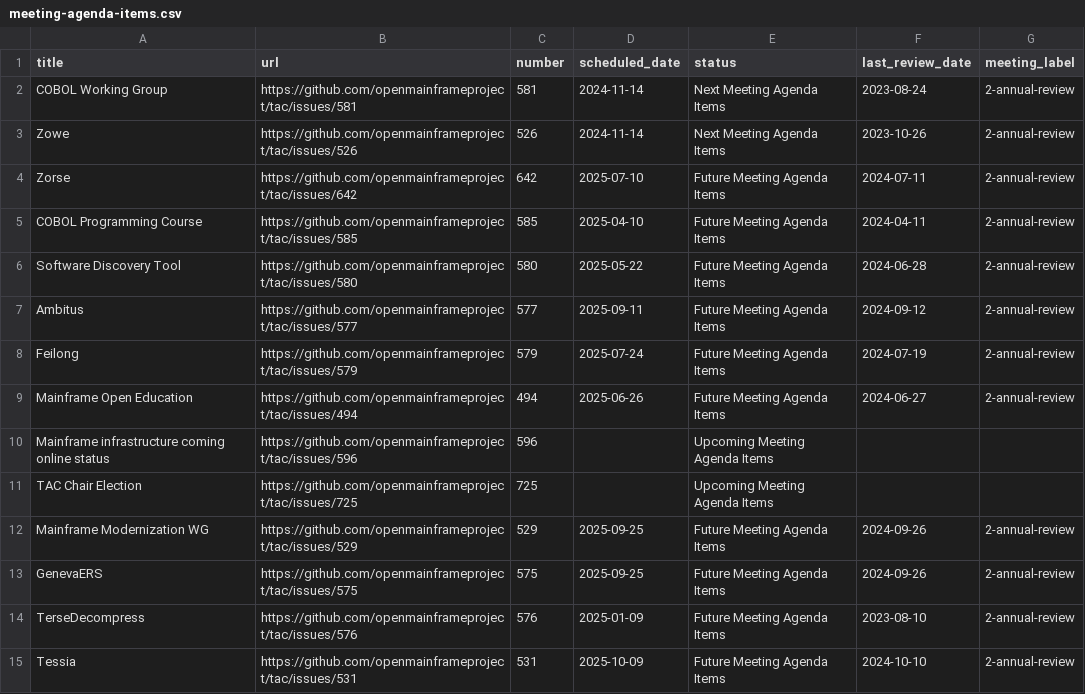
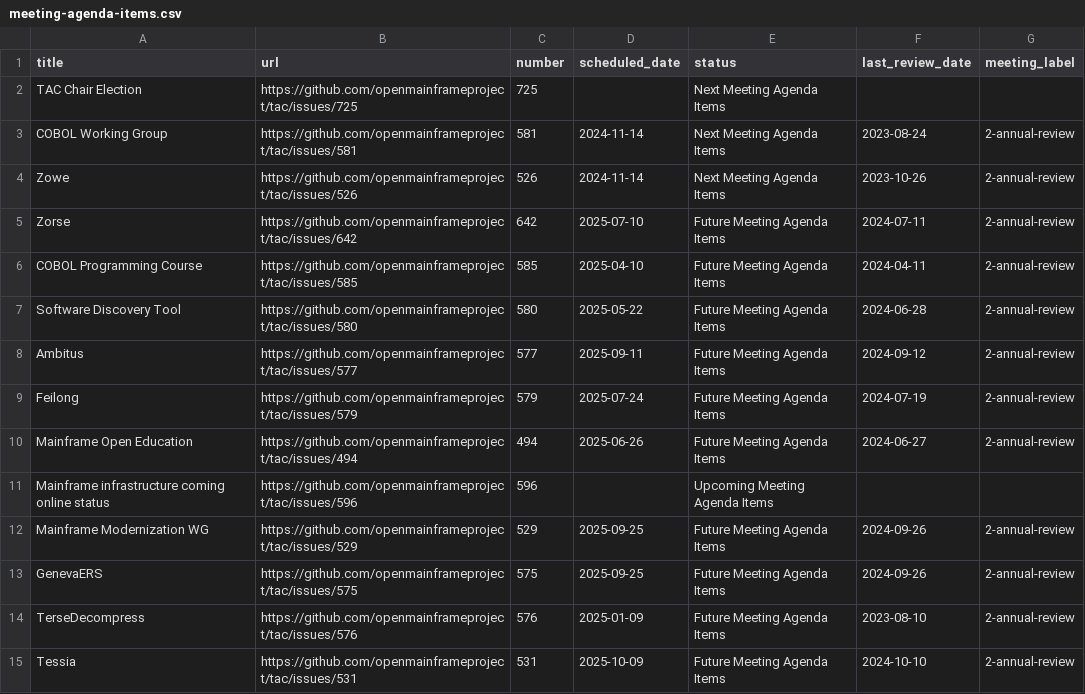
Before and after one commit to openmainframeproject/tac, a CSV file: _data/meeting-agenda-items.csv, drawn as a sheet; only a part is shown; removed rows and columns are numbered as before the commit, all else as after; the diff names each change by its address in the sheet, - before the commit and + after, or states it on an @@ line.

```diff
--- a/_data/meeting-agenda-items.csv
+++ b/_data/meeting-agenda-items.csv
+row 2: TAC Chair Election | https://github.com/openmainframeproject/tac/issues/725 | 725 |  | Next Meeting Agenda Items
-row 11: TAC Chair Election | https://github.com/openmainframeproject/tac/issues/725 | 725 |  | Upcoming Meeting Agenda Items
```
